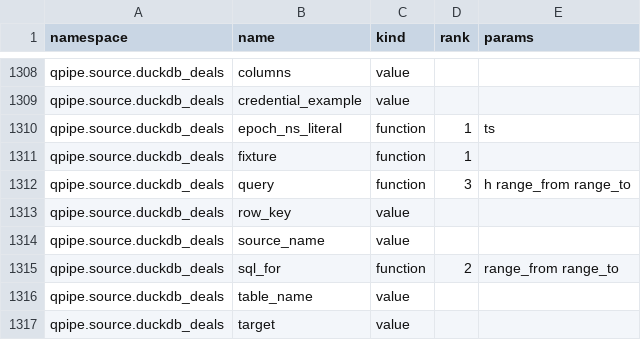
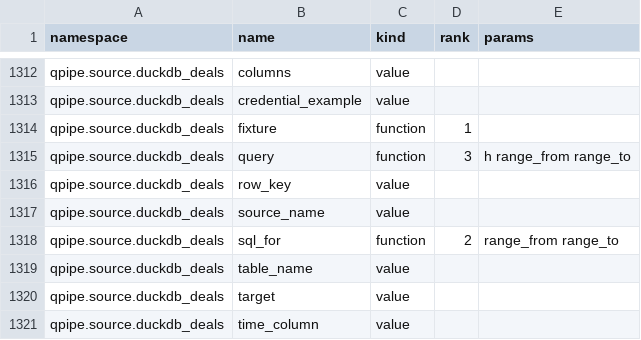
Before and after one commit to kwojdalski/uqf, a CSV file: docs/reference/surfaces/current/functions.csv, drawn as a sheet; only a part is shown, gaps mark what is left out; the shorter side is filled out with more unchanged rows; the diff covers the shown part only.

```diff
--- a/docs/reference/surfaces/current/functions.csv
+++ b/docs/reference/surfaces/current/functions.csv
@@ -1309,3 +1313,2 @@ qpipe.source.duckdb_deals,columns,value,,
 qpipe.source.duckdb_deals,credential_example,value,,
-qpipe.source.duckdb_deals,epoch_ns_literal,function,1,ts
 qpipe.source.duckdb_deals,fixture,function,1,
```
Also changed, not shown: 5 added rows and 1 removed row elsewhere in this file, 17 other files.
